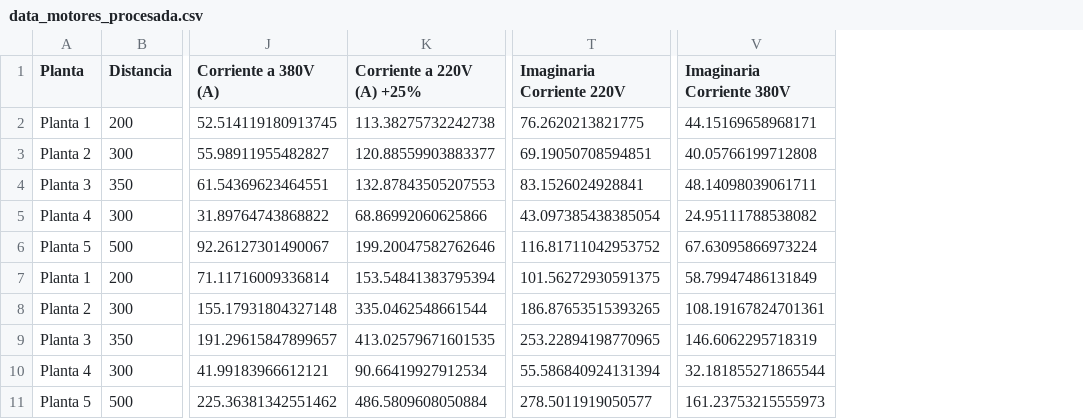
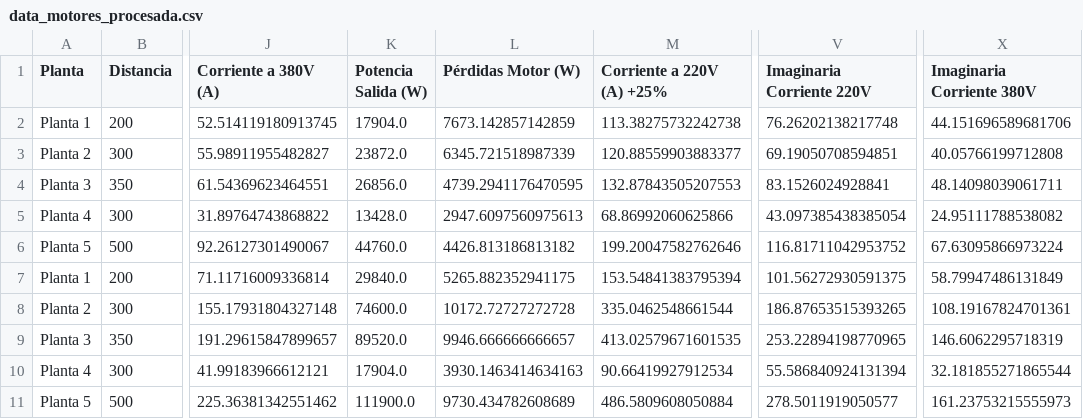
Before and after one commit to Wizardlyfix/Caso-de-estudio, a CSV file: data_motores_procesada.csv, drawn as a sheet; only a part is shown, gaps mark what is left out; addresses are those after the commit; the diff names each change by its address in the sheet, - before the commit and + after, or states it on an @@ line.

```diff
--- a/data_motores_procesada.csv
+++ b/data_motores_procesada.csv
+column K (Potencia Salida (W)), rows 2-11: 17904.0 | 23872.0 | 26856.0 | 13428.0 | 44760.0 | 29840.0 | 74600.0 | 89520.0 | 17904.0 | 111900.0
+column L (Pérdidas Motor (W)), rows 2-11: 7673.142857142859 | 6345.721518987339 | 4739.2941176470595 | 2947.6097560975613 | 4426.813186813182 | 5265.882352941175 | 10172.72727272728 | 9946.666666666657 | 3930.1463414634163 | 9730.434782608689
-V2 (Imaginaria Corriente 220V): 76.2620213821775
+V2 (Imaginaria Corriente 220V): 76.26202138217748
-X2 (Imaginaria Corriente 380V): 44.15169658968171
+X2 (Imaginaria Corriente 380V): 44.151696589681706
```
Also changed, not shown: 1 other file.
